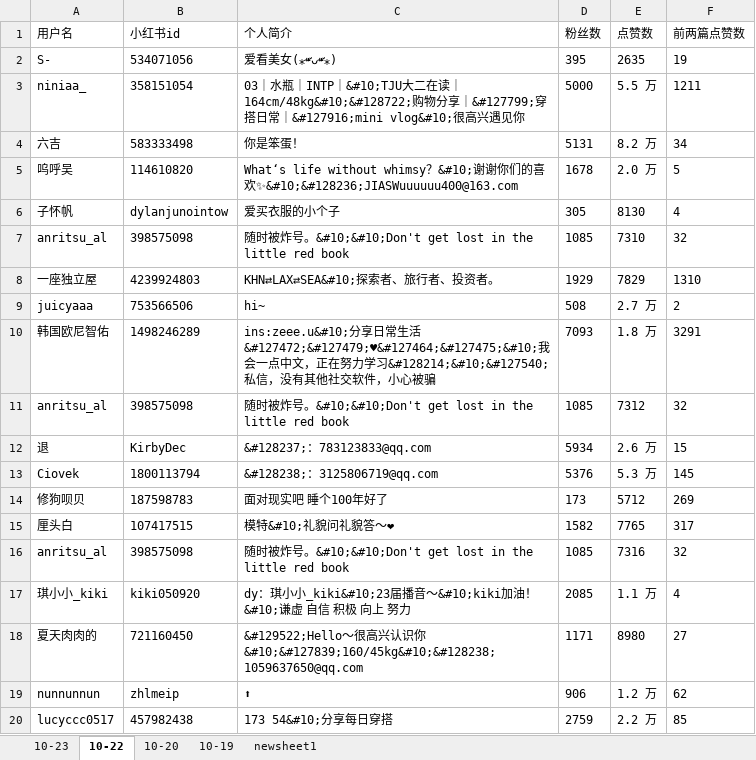
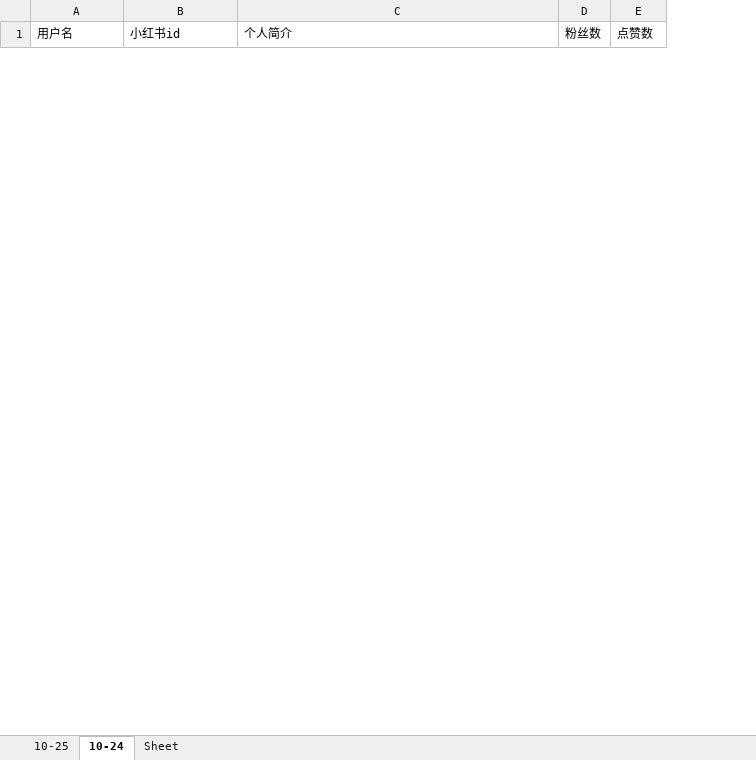
Before and after one commit to betterlmy/xiaohongshu_spider, an Excel workbook: output/info.xlsx, sheet 10-24, drawn as a sheet; only a part is shown; values as stored, in another font and other column widths than the file's, no borders; removed rows and columns are numbered as before the commit, all else as after; the diff covers the shown part only; the diff names each change by its address in the sheet, - before the commit and + after, or states it on an @@ line.

```diff
--- a/output/info.xlsx (sheet 10-24)
+++ b/output/info.xlsx (sheet 10-24)
-sheet tab: 10-23
+sheet tab: 10-25
-sheet tab: 10-22
+sheet tab: 10-24
-sheet tab: 10-20
+sheet tab: Sheet
-sheet tab: 10-19
-sheet tab: newsheet1
-column F (前两篇点赞数), empty
-row 2: S- | 534071056 | 爱看美女(⁎⁍̴̛ᴗ⁍̴̛⁎) | 395 | 2635 | 19
-row 3: niniaa_ | 358151054 | 03｜水瓶｜INTP｜&#10;TJU大二在读｜164cm/48kg&#10;&#128722;购物分享｜&#127799;穿搭日常｜&#127916;mini vlog&#10;很高兴遇见你 | 5000 | 5.5 万 | 1211
-row 4: 六吉 | 583333498 | 你是笨蛋！ | 5131 | 8.2 万 | 34
-row 5: 呜呼吴 | 114610820 | What‘s life without whimsy？&#10;谢谢你们的喜欢✨&#10;&#128236;JIASWuuuuuu400@163.com | 1678 | 2.0 万 | 5
-row 6: 子怀帆 | dylanjunointow | 爱买衣服的小个子 | 305 | 8130 | 4
-row 7: anritsu_al | 398575098 | 随时被炸号。&#10;&#10;Don't get lost in the little red book | 1085 | 7310 | 32
-row 8: 一座独立屋 | 4239924803 | KHN⇄LAX⇄SEA&#10;探索者、旅行者、投资者。 | 1929 | 7829 | 1310
-row 9: juicyaaa | 753566506 | hi~ | 508 | 2.7 万 | 2
-row 10: 韩国欧尼智佑 | 1498246289 | ins:zeee.u&#10;分享日常生活 &#127472;&#127479;♥&#127464;&#127475;&#10;我会一点中文，正在努力学习&#128214;&#10;&#127540;私信，没有其他社交软件，小心被骗 | 7093 | 1.8 万 | 3291
-row 11: anritsu_al | 398575098 | 随时被炸号。&#10;&#10;Don't get lost in the little red book | 1085 | 7312 | 32
-row 12: 退 | KirbyDec | &#128237;：783123833@qq.com | 5934 | 2.6 万 | 15
-row 13: Ciovek | 1800113794 | &#128238;：3125806719@qq.com | 5376 | 5.3 万 | 145
-row 14: 修狗呗贝 | 187598783 | 面对现实吧 睡个100年好了 | 173 | 5712 | 269
-row 15: 厘头白 | 107417515 | 模特&#10;礼貌问礼貌答～❤ | 1582 | 7765 | 317
-row 16: anritsu_al | 398575098 | 随时被炸号。&#10;&#10;Don't get lost in the little red book | 1085 | 7316 | 32
-row 17: 琪小小_kiki | kiki050920 | dy：琪小小_kiki&#10;23届播音～&#10;kiki加油！&#10;谦虚 自信 积极 向上 努力 | 2085 | 1.1 万 | 4
-row 18: 夏天肉肉的 | 721160450 | &#129522;Hello～很高兴认识你&#10;&#127839;160/45kg&#10;&#128238;1059637650@qq.com | 1171 | 8980 | 27
-row 19: nunnunnun | zhlmeip | ⬆ | 906 | 1.2 万 | 62
-row 20: lucyccc0517 | 457982438 | 173 54&#10;分享每日穿搭 | 2759 | 2.2 万 | 85
```
Also changed, not shown: 10 added rows and 234 removed rows elsewhere in this sheet, sheet 10-25, sheet Sheet, 15 other files.
